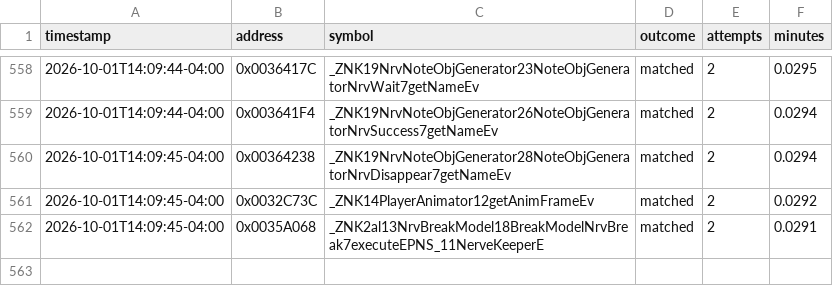
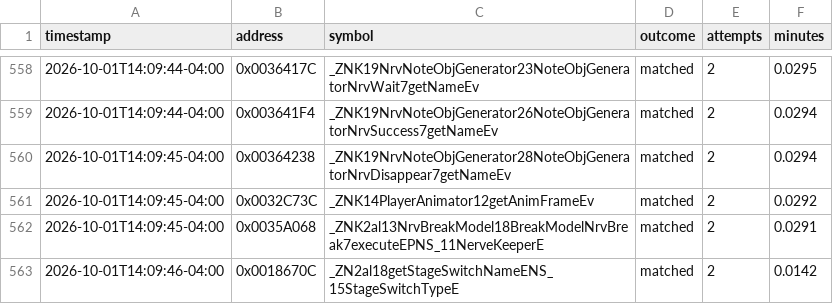
Before and after one commit to exgota/super-mario-3d-land-browser, a CSV file: project/ledger.csv, drawn as a sheet; only a part is shown, gaps mark what is left out; the diff names each change by its address in the sheet, - before the commit and + after, or states it on an @@ line.

```diff
--- a/project/ledger.csv
+++ b/project/ledger.csv
+row 563: 2026-10-01T14:09:46-04:00 | 0x0018670C | _ZN2al18getStageSwitchNameENS_15StageSwitchTypeE | matched | 2 | 0.0142
```
Also changed, not shown: 2 other files.
